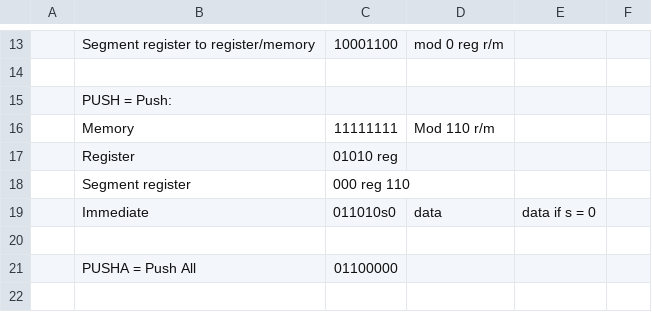
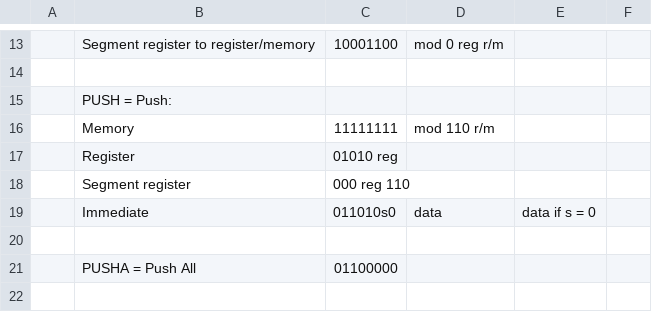
Before and after one commit to klaumit/Thawed, a CSV file: doc/80C186_Instructions.csv, drawn as a sheet; only a part is shown, gaps mark what is left out.

Commit message:
Renaming one error

```diff
--- a/doc/80C186_Instructions.csv
+++ b/doc/80C186_Instructions.csv
@@ -15,3 +15,3 @@
 ,"PUSH = Push:",,,,
-,"Memory","11111111","Mod 110 r/m",,
+,"Memory","11111111","mod 110 r/m",,
 ,"Register","01010 reg",,,
```
